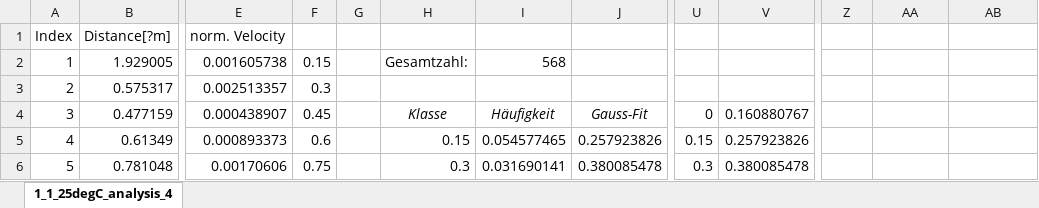
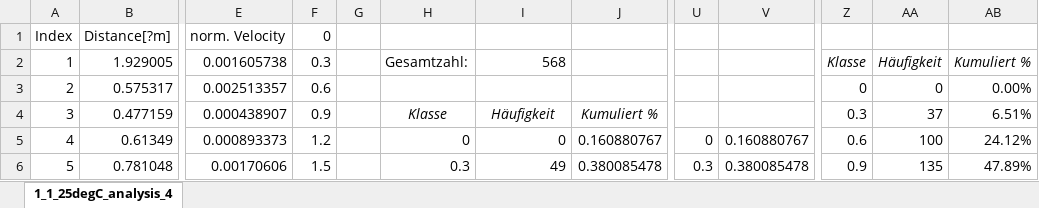
Before and after one commit to Zilgan/FP_MMC, an Excel workbook: 25_gradC.xlsx, sheet 1_1_25degC_analysis_4, drawn as a sheet; only a part is shown, gaps mark what is left out; values as stored, in another font and other column widths than the file's, no borders; charts and pictures not drawn; the diff covers the shown part only; the diff names each change by its address in the sheet, - before the commit and + after, or states it on an @@ line.

```diff
--- a/25_gradC.xlsx (sheet 1_1_25degC_analysis_4)
+++ b/25_gradC.xlsx (sheet 1_1_25degC_analysis_4)
-F1: (empty)
+F1: 0
-F2: 0.15
+F2: 0.3
-Z2: (empty)
+Z2: Klasse
-AA2: (empty)
+AA2: Häufigkeit
-AB2: (empty)
+AB2: Kumuliert %
-F3: 0.3
+F3: 0.6
-Z3: (empty)
+Z3: 0
-AA3: (empty)
+AA3: 0
-AB3: (empty)
+AB3: 0.00%
-F4: 0.45
+F4: 0.9
-J4: Gauss-Fit
+J4: Kumuliert %
-U4: 0
+U4: (empty)
-V4: 0.160880767
+V4: (empty)
-Z4: (empty)
+Z4: 0.3
-AA4: (empty)
+AA4: 37
-AB4: (empty)
+AB4: 6.51%
-F5: 0.6
+F5: 1.2
-H5: 0.15
+H5: 0
-I5: 0.054577465
+I5: 0
-J5: 0.257923826
+J5: 0.160880767
-U5: 0.15
+U5: 0
-V5: 0.257923826
+V5: 0.160880767
-Z5: (empty)
+Z5: 0.6
-AA5: (empty)
+AA5: 100
-AB5: (empty)
+AB5: 24.12%
-F6: 0.75
+F6: 1.5
-I6: 0.031690141
+I6: 49
-Z6: (empty)
+Z6: 0.9
-AA6: (empty)
+AA6: 135
-AB6: (empty)
+AB6: 47.89%
```
Also changed, not shown: 172 edited cells elsewhere in this sheet, formulas that keep their value, charts or pictures, 37_gradC.xlsx, 17 other files.
